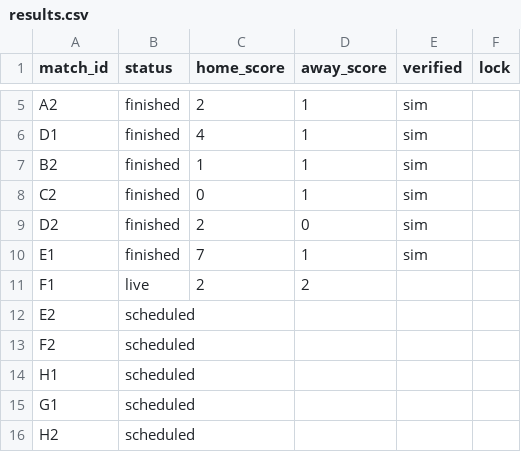
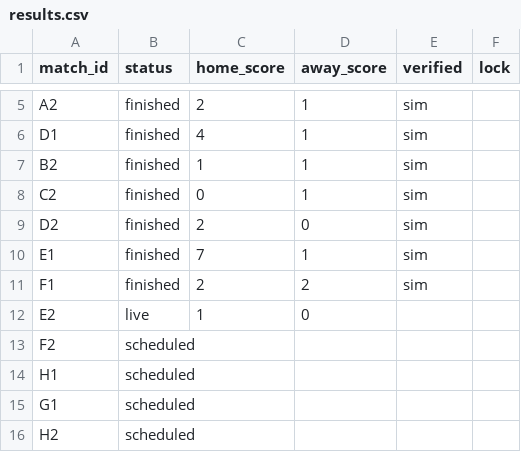
Before and after one commit to paulocrepaldi81/bolao-miha-2026, a CSV file: engine/data/results.csv, drawn as a sheet; only a part is shown, gaps mark what is left out.

```diff
--- a/engine/data/results.csv
+++ b/engine/data/results.csv
@@ -10,4 +10,4 @@ D2,finished,2,0,sim,
 E1,finished,7,1,sim,
-F1,live,2,2,,
-E2,scheduled,,,,
+F1,finished,2,2,sim,
+E2,live,1,0,,
 F2,scheduled,,,,
```
Also changed, not shown: 3 other files.
